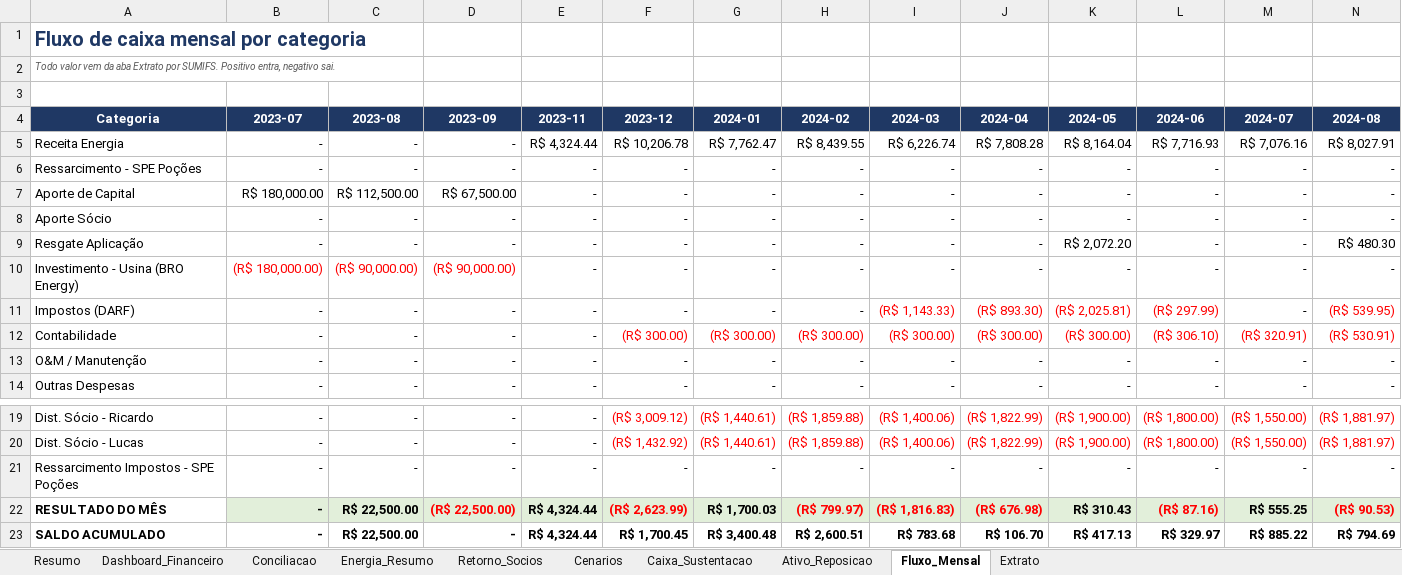
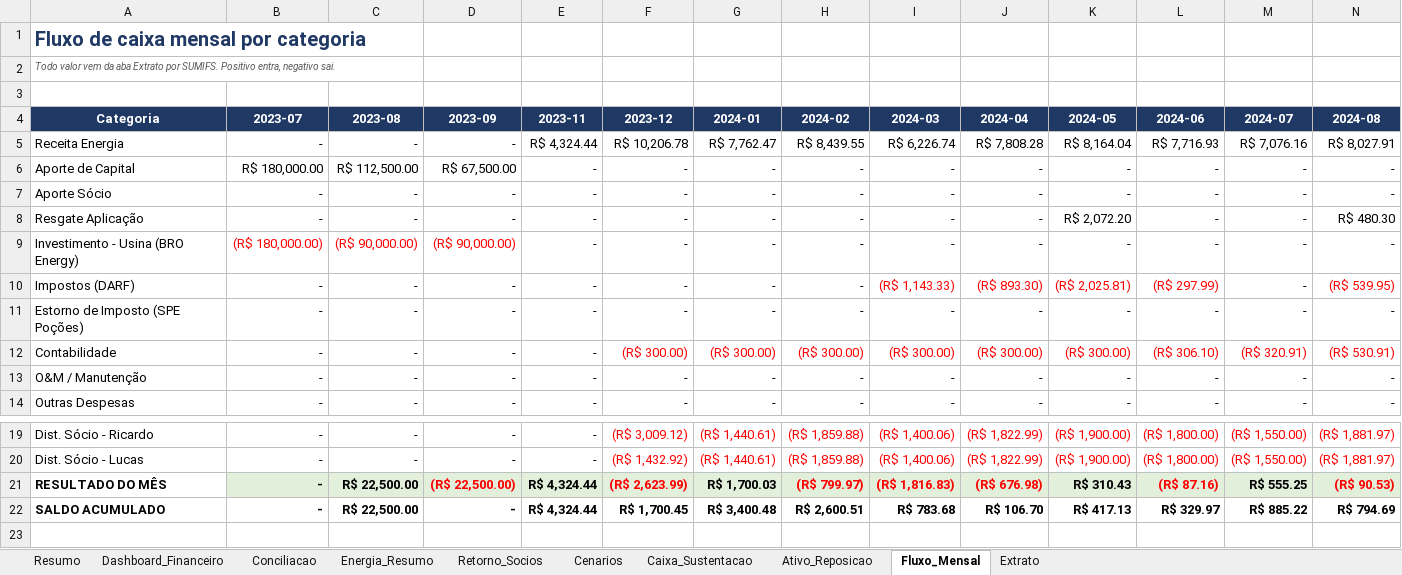
Before and after one commit to GuiFIzz/GuiFIzz, an Excel workbook: financeiro/Fotovolt_Curral_Novo_Consolidado.xlsx, sheet Fluxo_Mensal, drawn as a sheet; only a part is shown, gaps mark what is left out; values as stored, in another font and other column widths than the file's, no borders; removed rows and columns are numbered as before the commit, all else as after; rows hold the shown columns only; the diff names each change by its address in the sheet, - before the commit and + after, or states it on an @@ line.

```diff
--- a/financeiro/Fotovolt_Curral_Novo_Consolidado.xlsx (sheet Fluxo_Mensal)
+++ b/financeiro/Fotovolt_Curral_Novo_Consolidado.xlsx (sheet Fluxo_Mensal)
-row 6: Ressarcimento - SPE Poções | - | - | - | - | - | - | - | - | - | - | - | - | -
+row 11: Estorno de Imposto (SPE Poções) | - | - | - | - | - | - | - | - | - | - | - | - | -
-row 21: Ressarcimento Impostos - SPE Poções | - | - | - | - | - | - | - | - | - | - | - | - | -
```
Also changed, not shown: sheet Caixa_Sustentacao, sheet Extrato, sheet Dashboard_Financeiro, formulas that keep their value, 6 other files.
